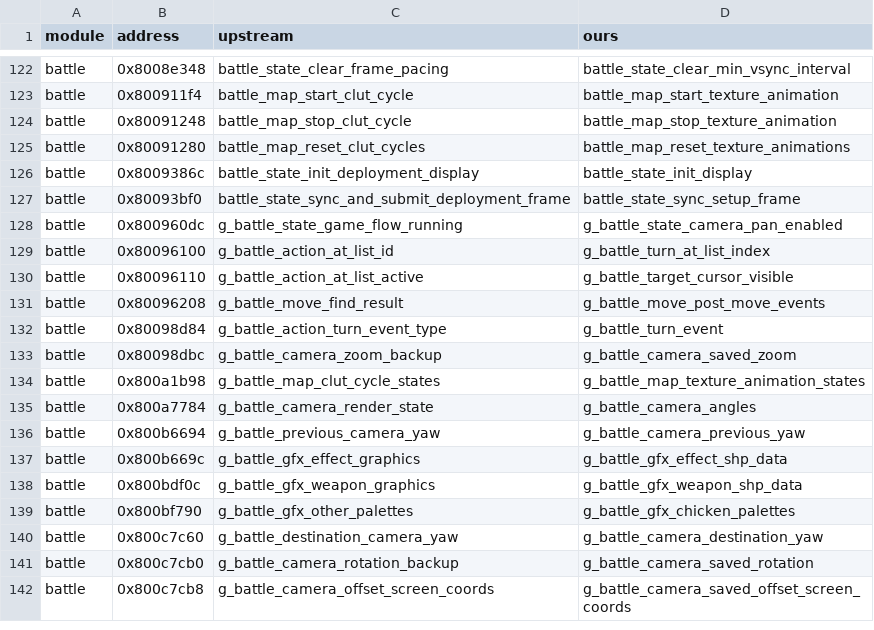
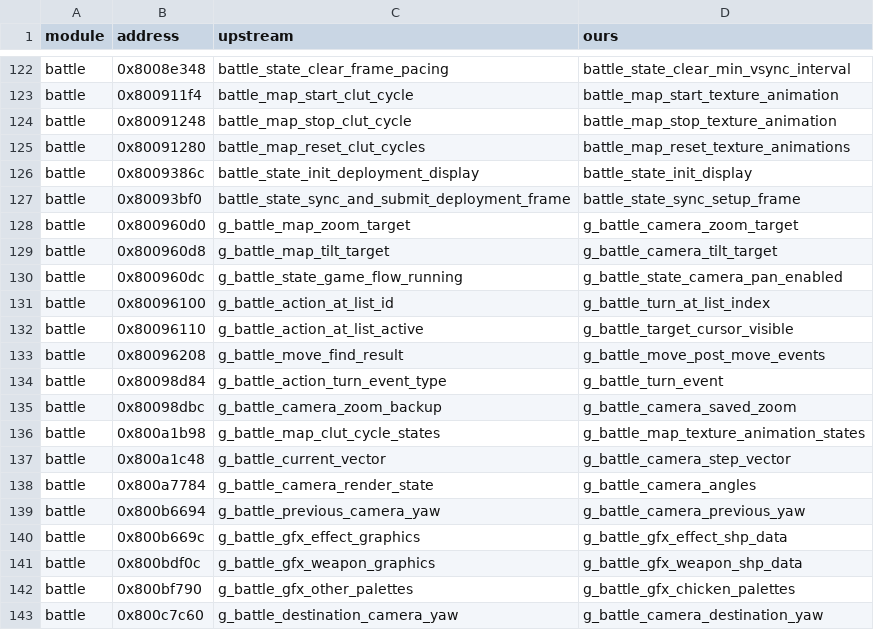
Before and after one commit to LuizORAS/fft_decomp-semantic, a TSV file: docs/upstream-renames.tsv, drawn as a sheet; only a part is shown, gaps mark what is left out; the shorter side is filled out with more unchanged rows.

```diff
--- a/docs/upstream-renames.tsv
+++ b/docs/upstream-renames.tsv
@@ -127,2 +127,4 @@ battle	0x8009386c	battle_state_init_deployment_display	battle_state_init_display
 battle	0x80093bf0	battle_state_sync_and_submit_deployment_frame	battle_state_sync_setup_frame
+battle	0x800960d0	g_battle_map_zoom_target	g_battle_camera_zoom_target
+battle	0x800960d8	g_battle_map_tilt_target	g_battle_camera_tilt_target
 battle	0x800960dc	g_battle_state_game_flow_running	g_battle_state_camera_pan_enabled
@@ -134,2 +136,3 @@ battle	0x80098dbc	g_battle_camera_zoom_backup	g_battle_camera_saved_zoom
 battle	0x800a1b98	g_battle_map_clut_cycle_states	g_battle_map_texture_animation_states
+battle	0x800a1c48	g_battle_current_vector	g_battle_camera_step_vector
 battle	0x800a7784	g_battle_camera_render_state	g_battle_camera_angles
```
Also changed, not shown: 28 other files.
